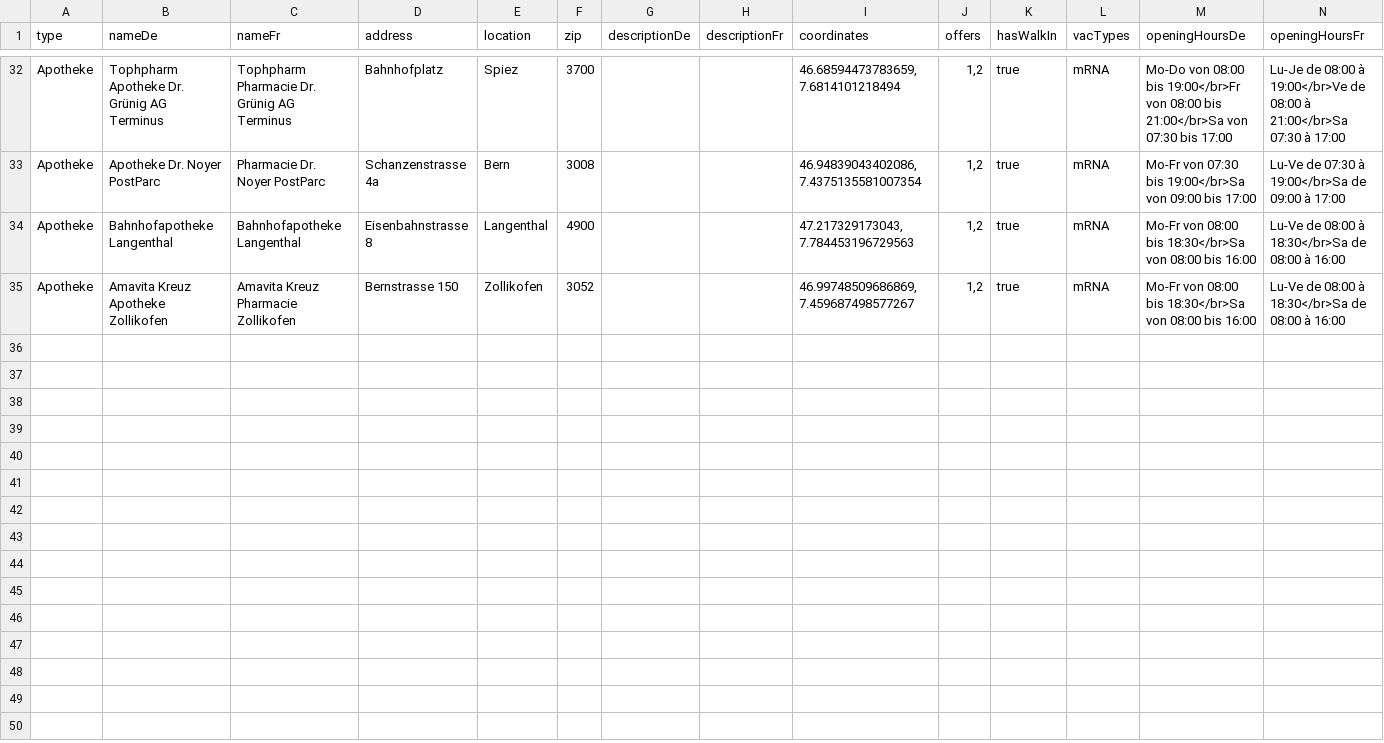
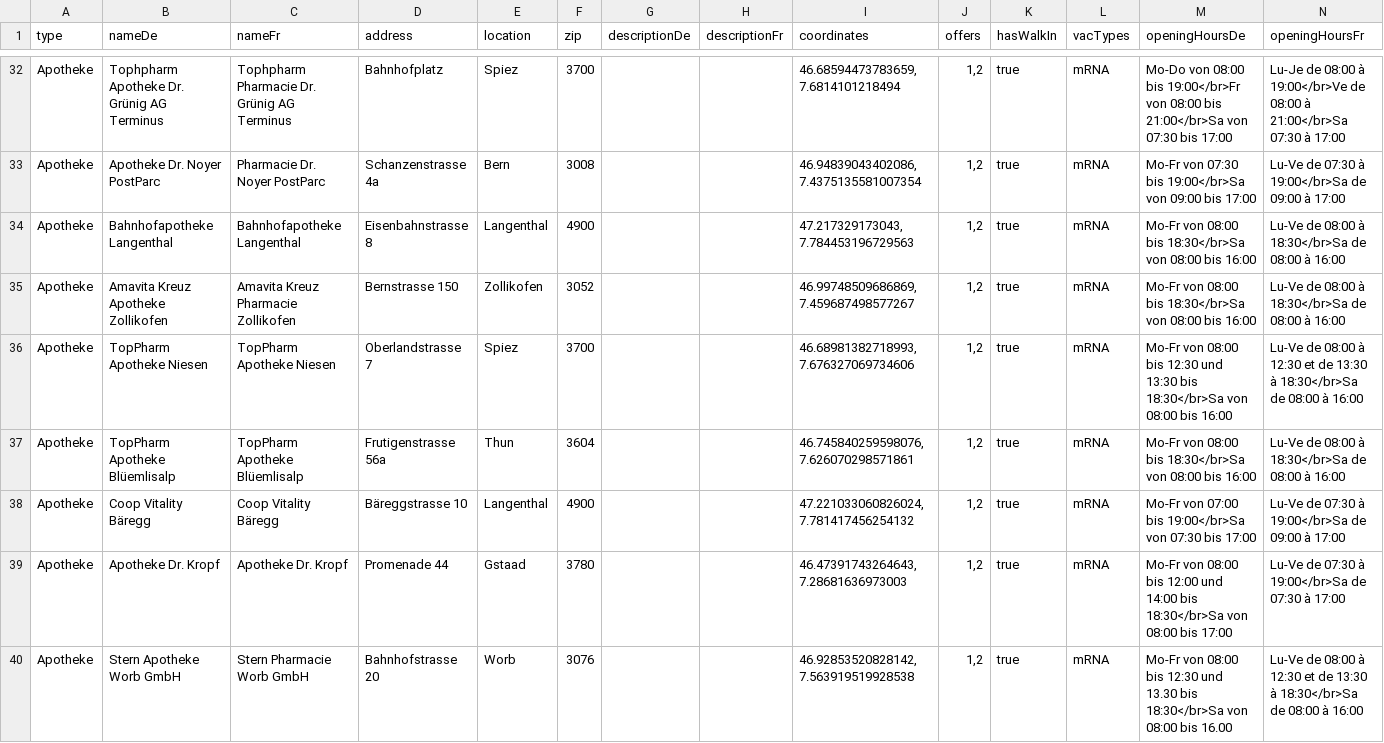
Before and after one commit to openDataBE/VacOffer, a CSV file: vac_locations_static.csv, drawn as a sheet; only a part is shown, gaps mark what is left out; the diff names each change by its address in the sheet, - before the commit and + after, or states it on an @@ line.

Commit message:
added new vac-offers

```diff
--- a/vac_locations_static.csv
+++ b/vac_locations_static.csv
+row 36: Apotheke | TopPharm Apotheke Niesen | TopPharm Apotheke Niesen | Oberlandstrasse 7 | Spiez | 3700 |  |  | 46.68981382718993, 7.676327069734606 | 1,2 | true | mRNA | Mo-Fr von 08:00 bis 12:30 und 13:30 bis 18:30</br>Sa von 08:00 bis 16:00 | Lu-Ve de 08:00 à 12:30 et de 13:30 à 18:30</br>Sa de 08:00 à 16:00
+row 37: Apotheke | TopPharm Apotheke Blüemlisalp | TopPharm Apotheke Blüemlisalp | Frutigenstrasse 56a | Thun | 3604 |  |  | 46.745840259598076, 7.626070298571861 | 1,2 | true | mRNA | Mo-Fr von 08:00 bis 18:30</br>Sa von 08:00 bis 16:00 | Lu-Ve de 08:00 à 18:30</br>Sa de 08:00 à 16:00
+row 38: Apotheke | Coop Vitality Bäregg | Coop Vitality Bäregg | Bäreggstrasse 10 | Langenthal | 4900 |  |  | 47.221033060826024, 7.781417456254132 | 1,2 | true | mRNA | Mo-Fr von 07:00 bis 19:00</br>Sa von 07:30 bis 17:00 | Lu-Ve de 07:30 à 19:00</br>Sa de 09:00 à 17:00
+row 39: Apotheke | Apotheke Dr. Kropf | Apotheke Dr. Kropf | Promenade 44 | Gstaad | 3780 |  |  | 46.47391743264643, 7.28681636973003 | 1,2 | true | mRNA | Mo-Fr von 08:00 bis 12:00 und 14:00 bis 18:30</br>Sa von 08:00 bis 17:00 | Lu-Ve de 07:30 à 19:00</br>Sa de 07:30 à 17:00
+row 40: Apotheke | Stern Apotheke Worb GmbH | Stern Pharmacie Worb GmbH | Bahnhofstrasse 20 | Worb | 3076 |  |  | 46.92853520828142, 7.563919519928538 | 1,2 | true | mRNA | Mo-Fr von 08:00 bis 12:30 und 13.30 bis 18:30</br>Sa von 08:00 bis 16.00 | Lu-Ve de 08:00 à 12:30 et de 13:30 à 18:30</br>Sa de 08:00 à 16:00
```
